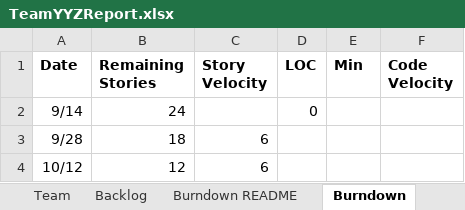
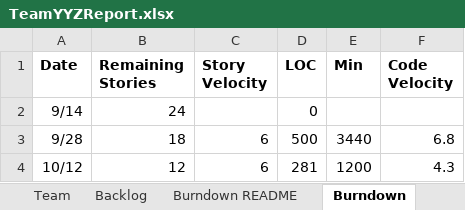
Before and after one commit to Lianghai-Yang/CS555-Agille-Methods, an Excel workbook: TeamYYZReport.xlsx, sheet Burndown, drawn as a sheet; values as stored, in another font and other column widths than the file's, no borders; charts and pictures not drawn; the diff names each change by its address in the sheet, - before the commit and + after, or states it on an @@ line.

```diff
--- a/TeamYYZReport.xlsx (sheet Burndown)
+++ b/TeamYYZReport.xlsx (sheet Burndown)
-D3 (LOC): (empty)
+D3 (LOC): 500
-E3 (Min): (empty)
+E3 (Min): 3440
-F3 (Code Velocity): (empty)
+F3 (Code Velocity): 6.8
-D4 (LOC): (empty)
+D4 (LOC): 281
-E4 (Min): (empty)
+E4 (Min): 1200
-F4 (Code Velocity): (empty)
+F4 (Code Velocity): 4.3
```
Also changed, not shown: sheet Sprint2, charts or pictures.
